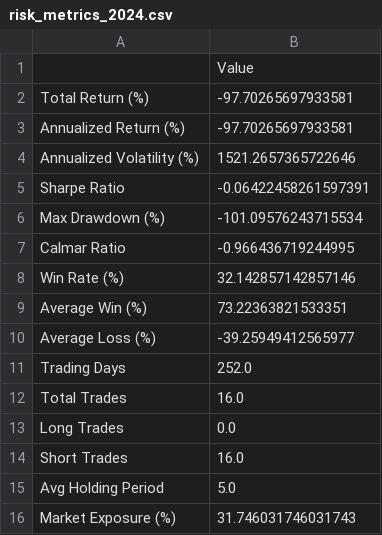
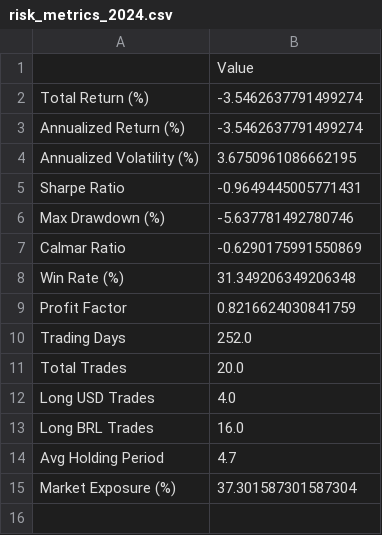
Before and after one commit to pranuprakash/soybeans_vs_brl-algo, a CSV file: results/risk_metrics_2024.csv, drawn as a sheet.

```diff
--- a/results/risk_metrics_2024.csv
+++ b/results/risk_metrics_2024.csv
@@ -1,16 +1,15 @@
 ,Value
-Total Return (%),-97.70265697933581
-Annualized Return (%),-97.70265697933581
-Annualized Volatility (%),1521.2657365722646
-Sharpe Ratio,-0.06422458261597391
-Max Drawdown (%),-101.09576243715534
-Calmar Ratio,-0.966436719244995
-Win Rate (%),32.142857142857146
-Average Win (%),73.22363821533351
-Average Loss (%),-39.25949412565977
+Total Return (%),-3.5462637791499274
+Annualized Return (%),-3.5462637791499274
+Annualized Volatility (%),3.6750961086662195
+Sharpe Ratio,-0.9649445005771431
+Max Drawdown (%),-5.637781492780746
+Calmar Ratio,-0.6290175991550869
+Win Rate (%),31.349206349206348
+Profit Factor,0.8216624030841759
 Trading Days,252.0
-Total Trades,16.0
-Long Trades,0.0
-Short Trades,16.0
-Avg Holding Period,5.0
-Market Exposure (%),31.746031746031743
+Total Trades,20.0
+Long USD Trades,4.0
+Long BRL Trades,16.0
+Avg Holding Period,4.7
+Market Exposure (%),37.301587301587304
```
Also changed, not shown: results/analysis_full.csv, results/portfolio_2024.csv, 9 other files.
